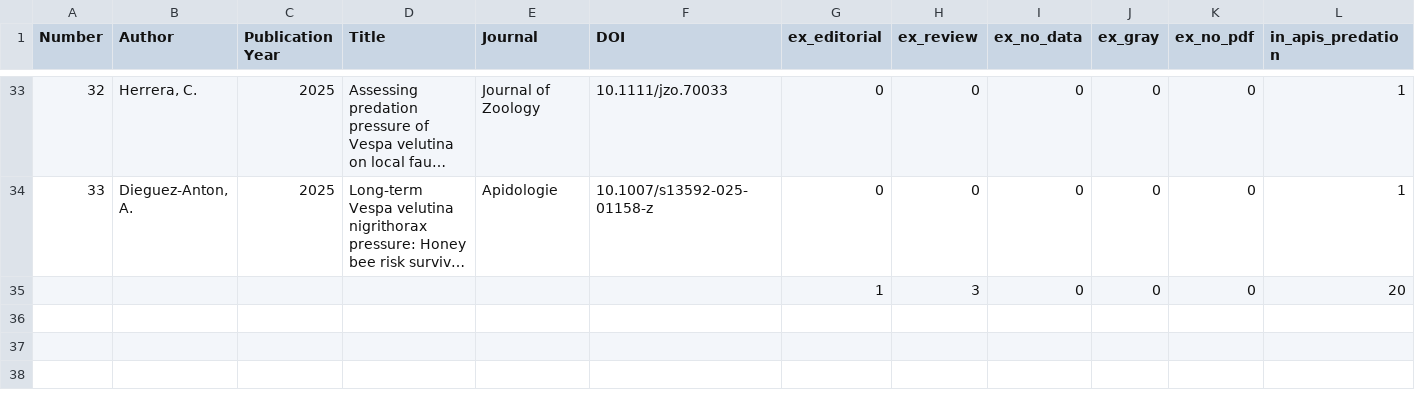
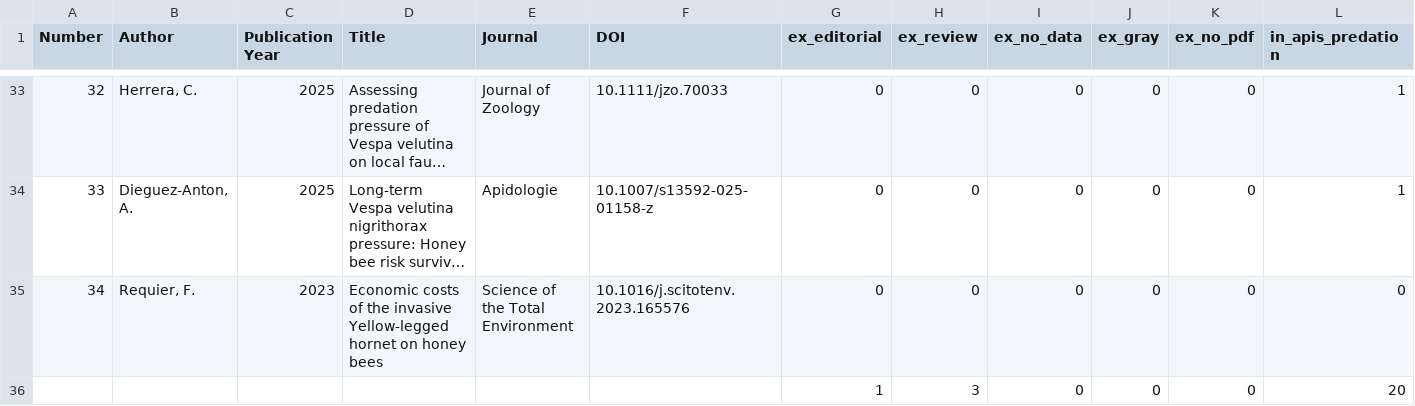
Before and after one commit to vespCV/VespaVelutina-Impact, a CSV file: 3_phase_II/_pdf_phase_II.csv, drawn as a sheet; only a part is shown, gaps mark what is left out; long unchanged cells end in …; rows hold the shown columns only; the diff names each change by its address in the sheet, - before the commit and + after, or states it on an @@ line.

Commit message:
Updated with pre-print Requier et al. 2023

```diff
--- a/3_phase_II/_pdf_phase_II.csv
+++ b/3_phase_II/_pdf_phase_II.csv
+row 35: 34 | Requier, F. | 2023 | Economic costs of the invasive Yellow-legged hornet on honey bees | Science of the Total Environment | 10.1016/j.scitotenv.2023.165576 | 0 | 0 | 0 | 0 | 0 | 0
```
